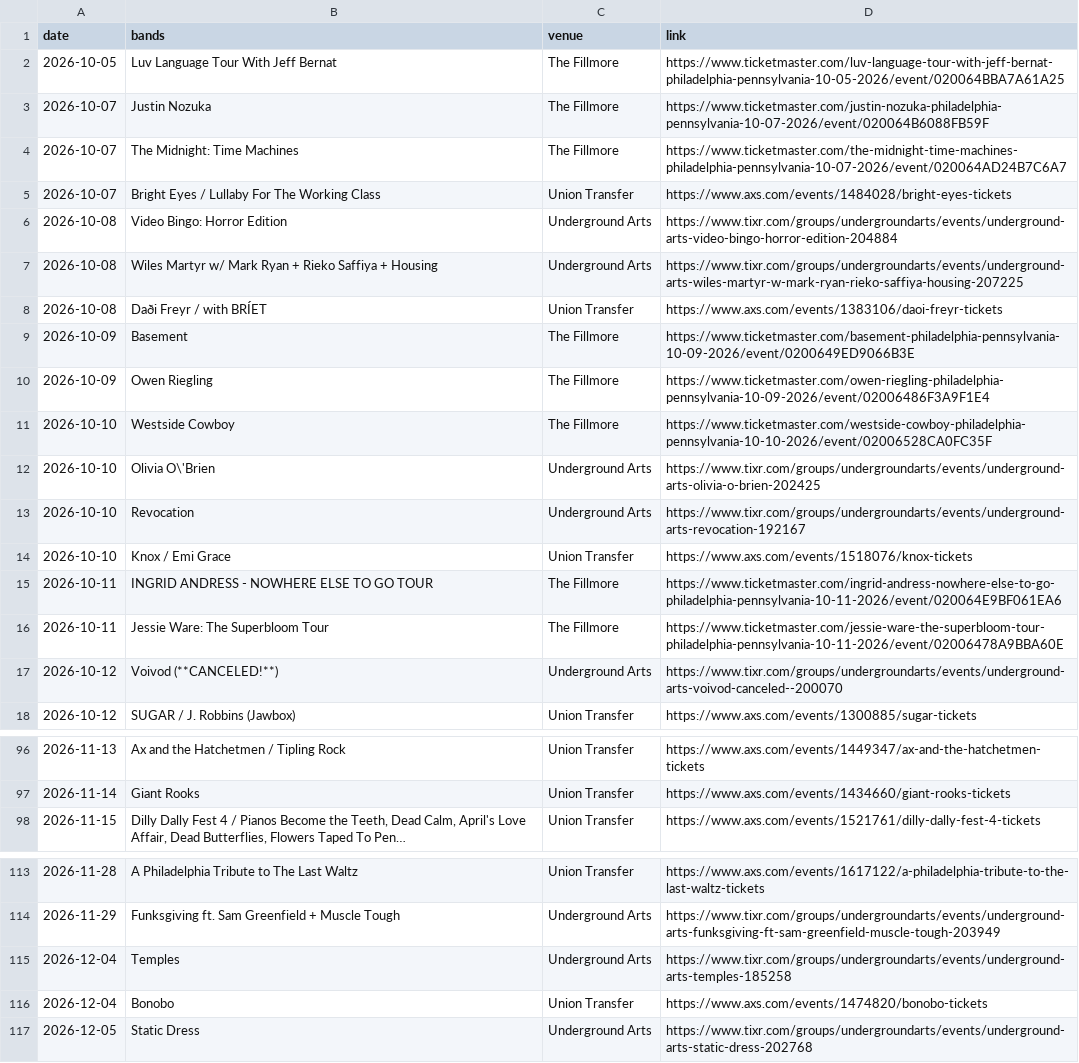
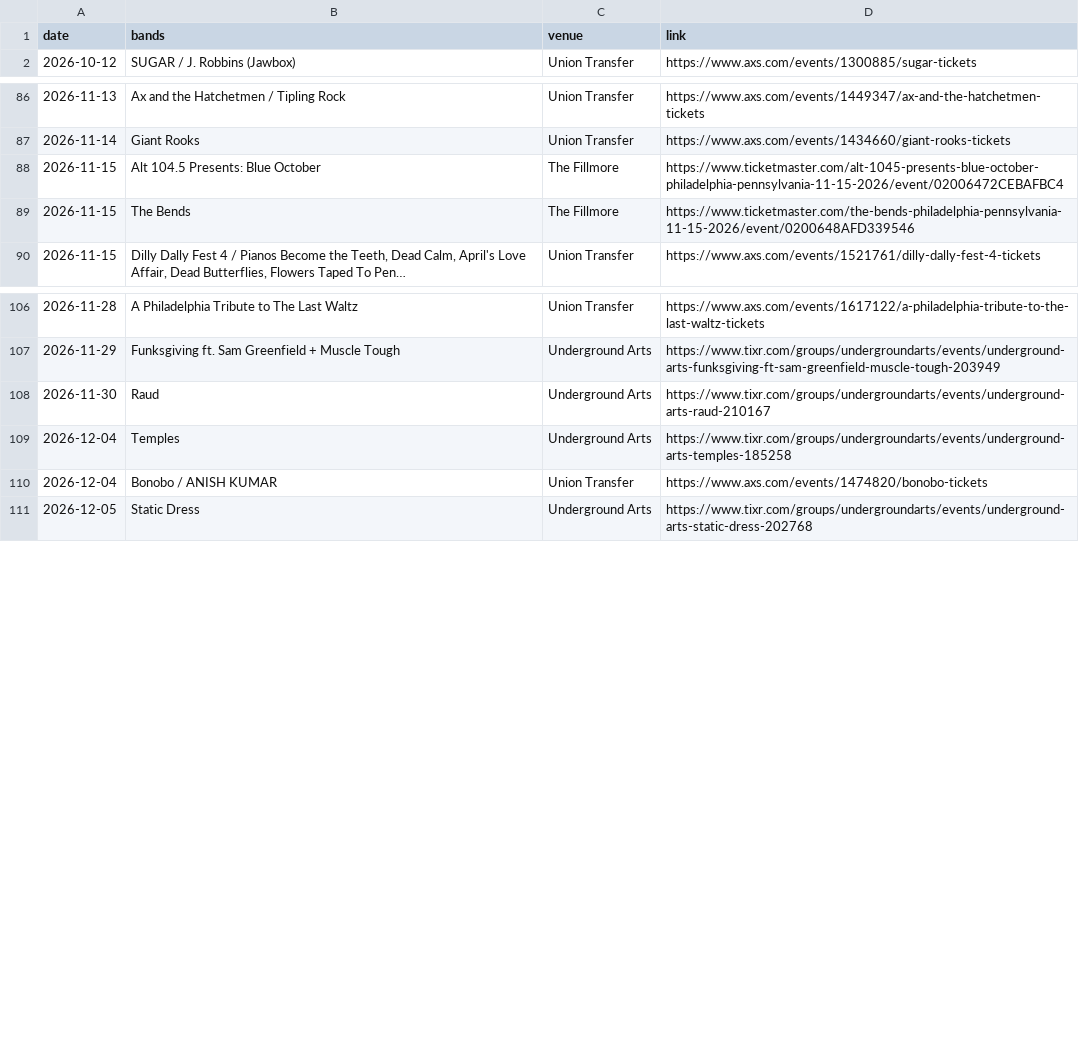
Before and after one commit to bms63/metsci, a CSV file: raw-data/events.csv, drawn as a sheet; only a part is shown, gaps mark what is left out; long unchanged cells end in …; removed rows and columns are numbered as before the commit, all else as after; the diff covers the shown part only; the diff names each change by its address in the sheet, - before the commit and + after, or states it on an @@ line.

```diff
--- a/raw-data/events.csv
+++ b/raw-data/events.csv
-row 2: 2026-10-05 | Luv Language Tour With Jeff Bernat | The Fillmore | https://www.ticketmaster.com/luv-language-tour-with-jeff-bernat-philadelphia-pennsylvania-10-05-2026/event/020064BBA7A61A25
-row 3: 2026-10-07 | Justin Nozuka | The Fillmore | https://www.ticketmaster.com/justin-nozuka-philadelphia-pennsylvania-10-07-2026/event/020064B6088FB59F
-row 4: 2026-10-07 | The Midnight: Time Machines | The Fillmore | https://www.ticketmaster.com/the-midnight-time-machines-philadelphia-pennsylvania-10-07-2026/event/020064AD24B7C6A7
-row 5: 2026-10-07 | Bright Eyes / Lullaby For The Working Class | Union Transfer | https://www.axs.com/events/1484028/bright-eyes-tickets
-row 6: 2026-10-08 | Video Bingo: Horror Edition | Underground Arts | https://www.tixr.com/groups/undergroundarts/events/underground-arts-video-bingo-horror-edition-204884
-row 7: 2026-10-08 | Wiles Martyr w/ Mark Ryan + Rieko Saffiya + Housing | Underground Arts | https://www.tixr.com/groups/undergroundarts/events/underground-arts-wiles-martyr-w-mark-ryan-rieko-saffiya-housing-207225
-row 8: 2026-10-08 | Daði Freyr / with BRÍET | Union Transfer | https://www.axs.com/events/1383106/daoi-freyr-tickets
-row 9: 2026-10-09 | Basement | The Fillmore | https://www.ticketmaster.com/basement-philadelphia-pennsylvania-10-09-2026/event/0200649ED9066B3E
-row 10: 2026-10-09 | Owen Riegling | The Fillmore | https://www.ticketmaster.com/owen-riegling-philadelphia-pennsylvania-10-09-2026/event/02006486F3A9F1E4
-row 11: 2026-10-10 | Westside Cowboy | The Fillmore | https://www.ticketmaster.com/westside-cowboy-philadelphia-pennsylvania-10-10-2026/event/02006528CA0FC35F
-row 12: 2026-10-10 | Olivia O\'Brien | Underground Arts | https://www.tixr.com/groups/undergroundarts/events/underground-arts-olivia-o-brien-202425
-row 13: 2026-10-10 | Revocation | Underground Arts | https://www.tixr.com/groups/undergroundarts/events/underground-arts-revocation-192167
-row 14: 2026-10-10 | Knox / Emi Grace | Union Transfer | https://www.axs.com/events/1518076/knox-tickets
-row 15: 2026-10-11 | INGRID ANDRESS - NOWHERE ELSE TO GO TOUR | The Fillmore | https://www.ticketmaster.com/ingrid-andress-nowhere-else-to-go-philadelphia-pennsylvania-10-11-2026/event/020064E9BF061EA6
-row 16: 2026-10-11 | Jessie Ware: The Superbloom Tour | The Fillmore | https://www.ticketmaster.com/jessie-ware-the-superbloom-tour-philadelphia-pennsylvania-10-11-2026/event/02006478A9BBA60E
-row 17: 2026-10-12 | Voivod (**CANCELED!**) | Underground Arts | https://www.tixr.com/groups/undergroundarts/events/underground-arts-voivod-canceled--200070
+row 88: 2026-11-15 | Alt 104.5 Presents: Blue October | The Fillmore | https://www.ticketmaster.com/alt-1045-presents-blue-october-philadelphia-pennsylvania-11-15-2026/event/02006472CEBAFBC4
+row 89: 2026-11-15 | The Bends | The Fillmore | https://www.ticketmaster.com/the-bends-philadelphia-pennsylvania-11-15-2026/event/0200648AFD339546
+row 108: 2026-11-30 | Raud | Underground Arts | https://www.tixr.com/groups/undergroundarts/events/underground-arts-raud-210167
-B110 (bands): Bonobo
+B110 (bands): Bonobo / ANISH KUMAR
```
Also changed, not shown: 12 added rows and 4 edited cells elsewhere in this file, 2 other files.
